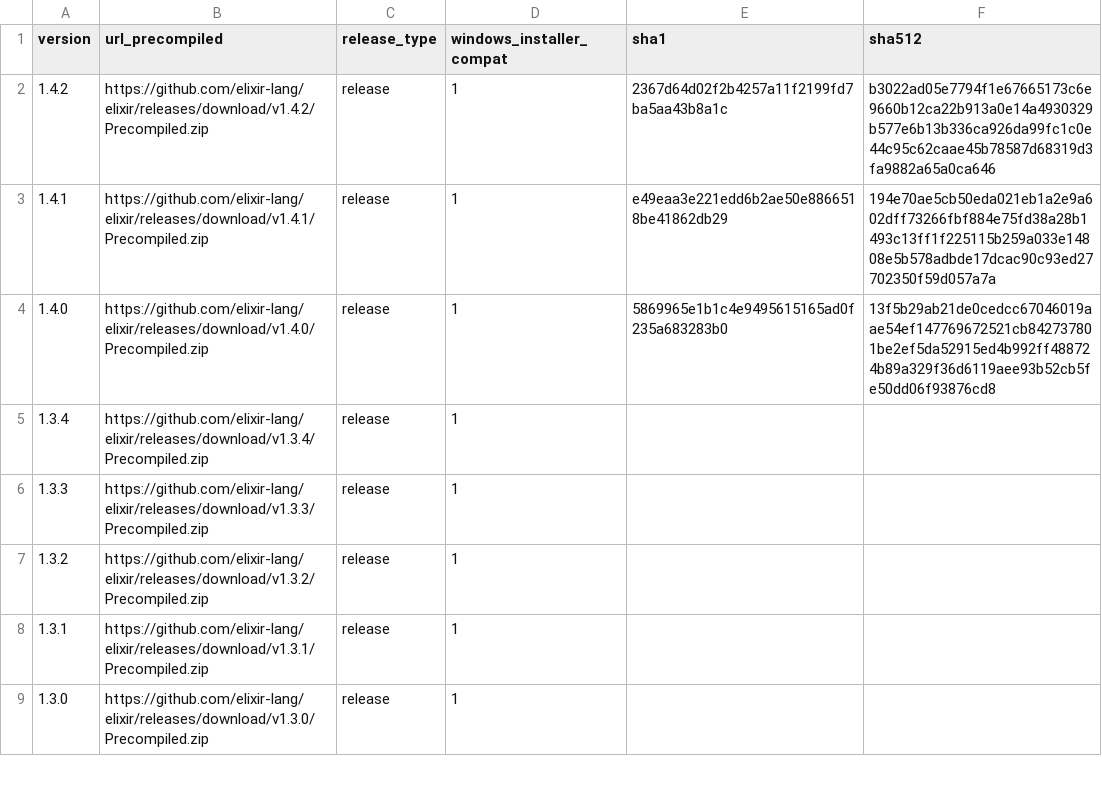
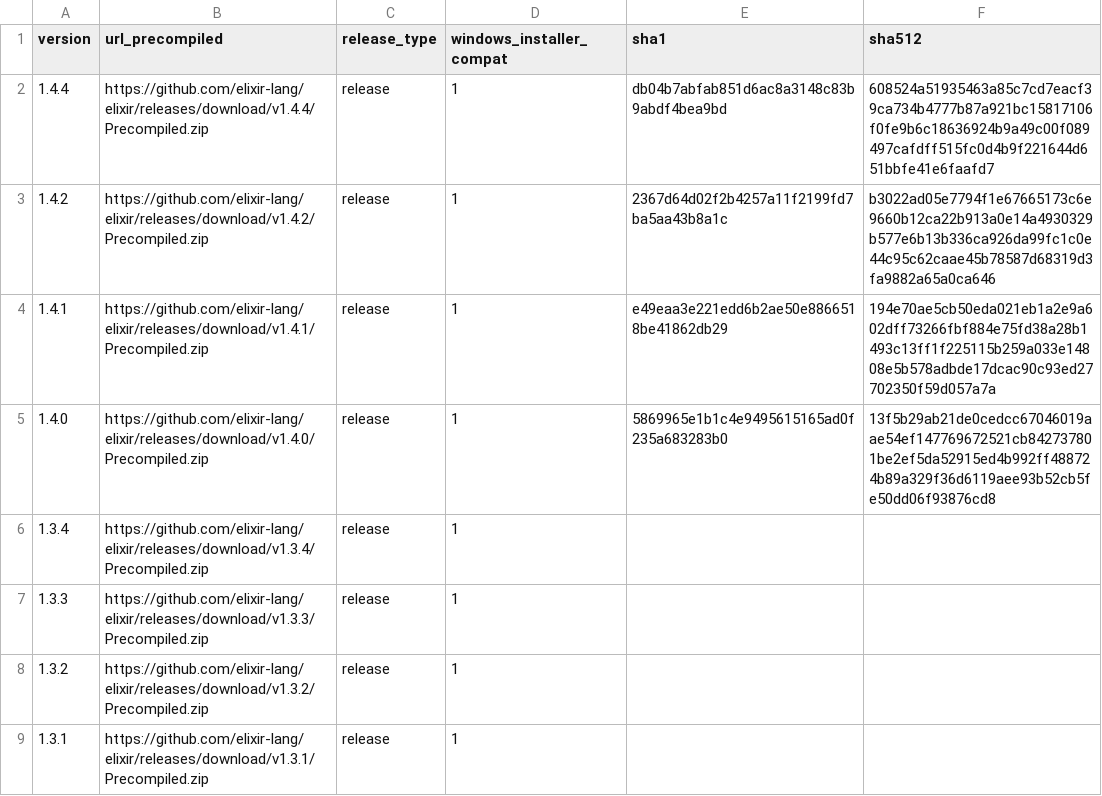
Before and after one commit to elixir-lang/elixir-lang.github.com, a CSV file: elixir.csv, drawn as a sheet; only a part is shown; the shorter side is filled out with more unchanged rows.

Commit message:
Update Elixir version

```diff
--- a/elixir.csv
+++ b/elixir.csv
@@ -1,2 +1,3 @@
 version,url_precompiled,release_type,windows_installer_compat,sha1,sha512
+1.4.4,https://github.com/elixir-lang/elixir/releases/download/v1.4.4/Precompiled.zip,release,1,db04b7abfab851d6ac8a3148c83b9abdf4bea9bd,608524a51935463a85c7cd7eacf39ca734b4777b87a921bc15817106f0fe9b6c18636924b9a49c00f089497cafdff515fc0d4b9f221644d651bbfe41e6faafd7
 1.4.2,https://github.com/elixir-lang/elixir/releases/download/v1.4.2/Precompiled.zip,release,1,2367d64d02f2b4257a11f2199fd7ba5aa43b8a1c,b3022ad05e7794f1e67665173c6e9660b12ca22b913a0e14a4930329b577e6b13b336ca926da99fc1c0e44c95c62caae45b78587d68319d3fa9882a65a0ca646
```
Also changed, not shown: 1 other file.
